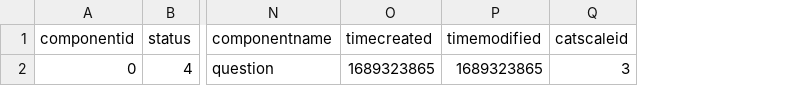
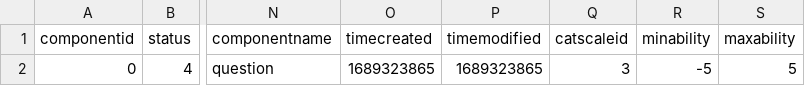
Before and after one commit to Wunderbyte-GmbH/moodle-local_catquiz, a CSV file: classes/importer/demo.csv, drawn as a sheet; only a part is shown, gaps mark what is left out; the diff names each change by its address in the sheet, - before the commit and + after, or states it on an @@ line.

Commit message:
GH-335 add new columns to demo

```diff
--- a/classes/importer/demo.csv
+++ b/classes/importer/demo.csv
+column R (minability), row 2: -5
+column S (maxability), row 2: 5
```
